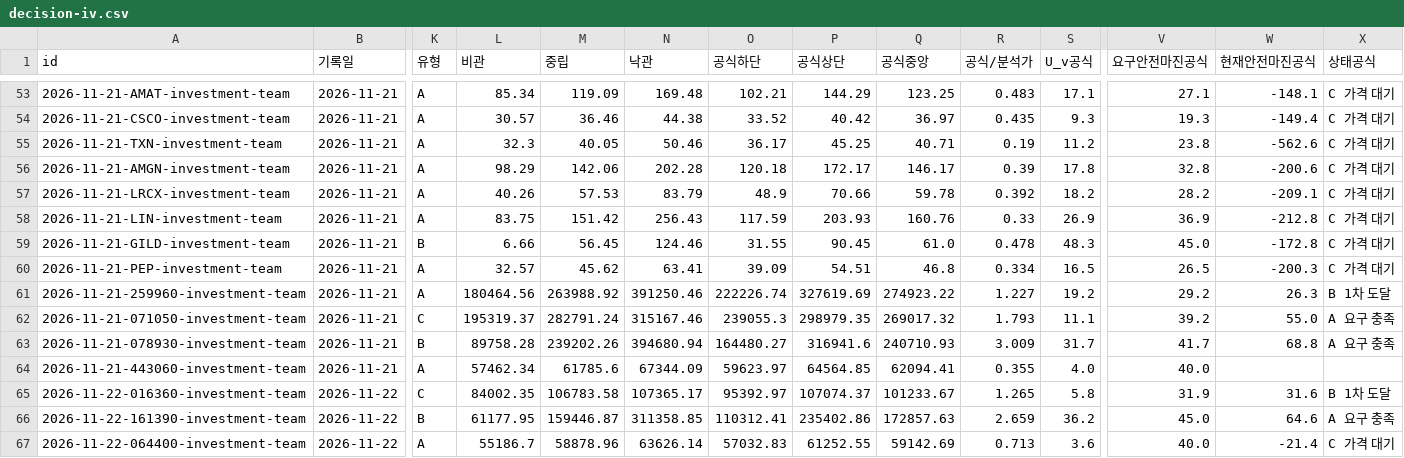
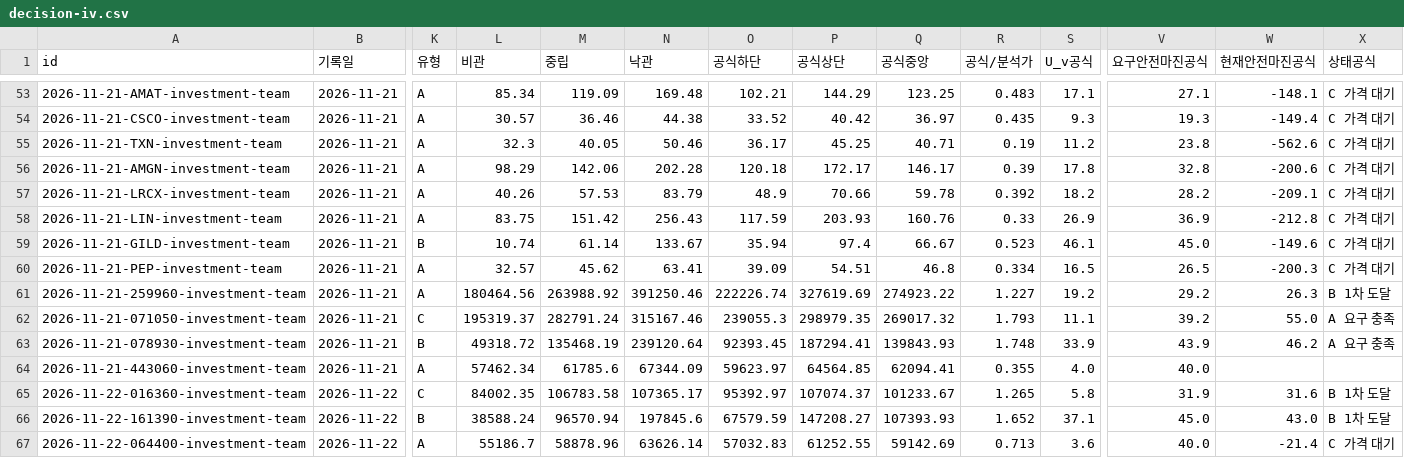
Before and after one commit to Junghyun99/ai-berkshire-fork, a CSV file: reports/decision-iv.csv, drawn as a sheet; only a part is shown, gaps mark what is left out; the diff covers the shown part only; the diff names each change by its address in the sheet, - before the commit and + after, or states it on an @@ line.

```diff
--- a/reports/decision-iv.csv
+++ b/reports/decision-iv.csv
-L59 (비관): 6.66
+L59 (비관): 10.74
-M59 (중립): 56.45
+M59 (중립): 61.14
-N59 (낙관): 124.46
+N59 (낙관): 133.67
-O59 (공식하단): 31.55
+O59 (공식하단): 35.94
-P59 (공식상단): 90.45
+P59 (공식상단): 97.4
-Q59 (공식중앙): 61.0
+Q59 (공식중앙): 66.67
-R59 (공식/분석가): 0.478
+R59 (공식/분석가): 0.523
-S59 (U_v공식): 48.3
+S59 (U_v공식): 46.1
-W59 (현재안전마진공식): -172.8
+W59 (현재안전마진공식): -149.6
-L63 (비관): 89758.28
+L63 (비관): 49318.72
-M63 (중립): 239202.26
+M63 (중립): 135468.19
-N63 (낙관): 394680.94
+N63 (낙관): 239120.64
-O63 (공식하단): 164480.27
+O63 (공식하단): 92393.45
-P63 (공식상단): 316941.6
+P63 (공식상단): 187294.41
-Q63 (공식중앙): 240710.93
+Q63 (공식중앙): 139843.93
-R63 (공식/분석가): 3.009
+R63 (공식/분석가): 1.748
-S63 (U_v공식): 31.7
+S63 (U_v공식): 33.9
-V63 (요구안전마진공식): 41.7
+V63 (요구안전마진공식): 43.9
-W63 (현재안전마진공식): 68.8
+W63 (현재안전마진공식): 46.2
-L66 (비관): 61177.95
+L66 (비관): 38588.24
-M66 (중립): 159446.87
+M66 (중립): 96570.94
-N66 (낙관): 311358.85
+N66 (낙관): 197845.6
-O66 (공식하단): 110312.41
+O66 (공식하단): 67579.59
-P66 (공식상단): 235402.86
+P66 (공식상단): 147208.27
-Q66 (공식중앙): 172857.63
+Q66 (공식중앙): 107393.93
-R66 (공식/분석가): 2.659
+R66 (공식/분석가): 1.652
-S66 (U_v공식): 36.2
+S66 (U_v공식): 37.1
-W66 (현재안전마진공식): 64.6
+W66 (현재안전마진공식): 43.0
-X66 (상태공식): A 요구 충족
+X66 (상태공식): B 1차 도달
```
Also changed, not shown: 169 edited cells elsewhere in this file, 10 other files.
